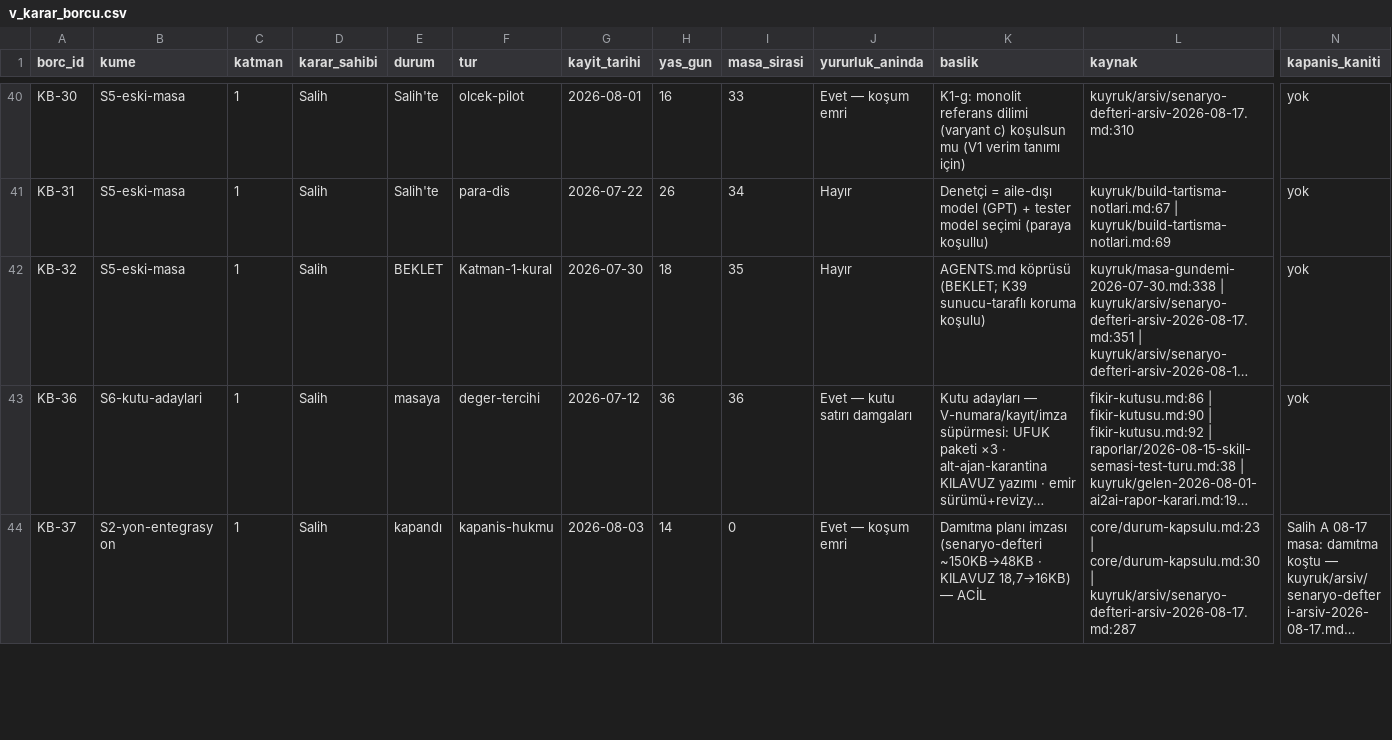
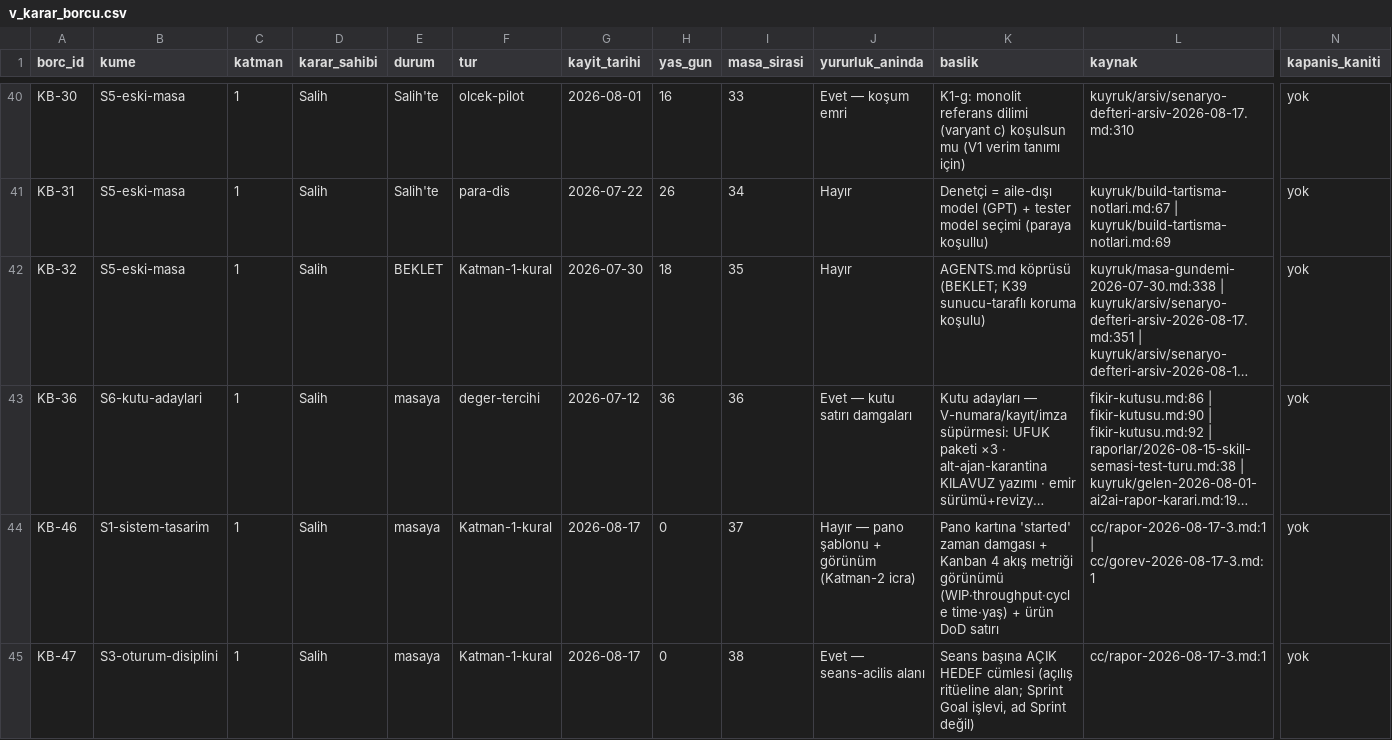
Before and after one commit to salihsahinin/sistem, a CSV file: veri/gorunum/v_karar_borcu.csv, drawn as a sheet; only a part is shown, gaps mark what is left out; the shorter side is filled out with more unchanged rows; long unchanged cells end in …; rows hold the shown columns only; the diff covers the shown part only; the diff names each change by its address in the sheet, - before the commit and + after, or states it on an @@ line.

```diff
--- a/veri/gorunum/v_karar_borcu.csv
+++ b/veri/gorunum/v_karar_borcu.csv
+row 44: KB-46 | S1-sistem-tasarim | 1 | Salih | masaya | Katman-1-kural | 2026-08-17 | 0 | 37 | Hayır — pano şablonu + görünüm (Katman-2 icra) | Pano kartına 'started' zaman damgası + Kanban 4 akış metriği görünümü (WIP·throughput·cycle time·yaş) + ürün DoD satırı | cc/rapor-2026-08-17-3.md:1 | cc/gorev-2026-08-17-3.md:1 | yok
+row 45: KB-47 | S3-oturum-disiplini | 1 | Salih | masaya | Katman-1-kural | 2026-08-17 | 0 | 38 | Evet — seans-acilis alanı | Seans başına AÇIK HEDEF cümlesi (açılış ritüeline alan; Sprint Goal işlevi, ad Sprint değil) | cc/rapor-2026-08-17-3.md:1 | yok
```
Also changed, not shown: 2 added rows and 2 edited cells elsewhere in this file, 4 other files.
